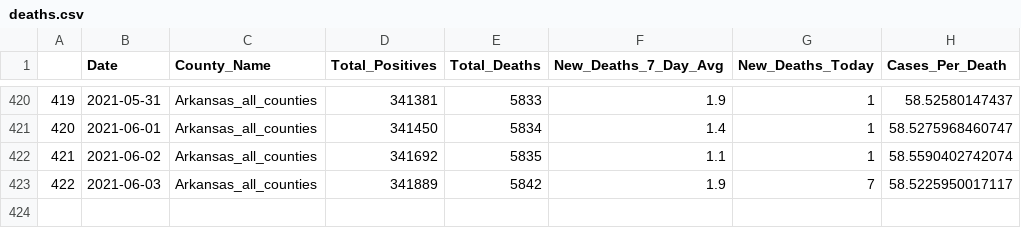
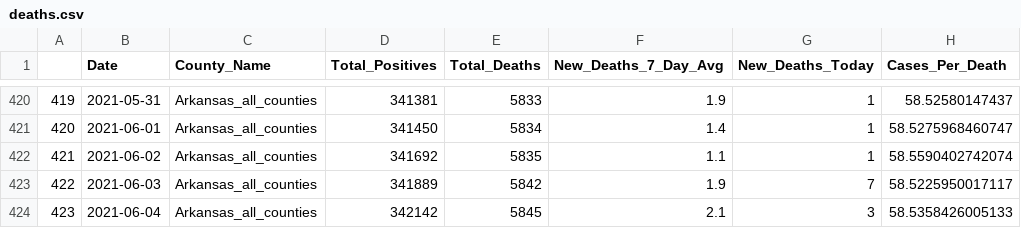
Before and after one commit to Arkansascovid/Main, a CSV file: HomePageData/deaths.csv, drawn as a sheet; only a part is shown, gaps mark what is left out; the diff names each change by its address in the sheet, - before the commit and + after, or states it on an @@ line.

```diff
--- a/HomePageData/deaths.csv
+++ b/HomePageData/deaths.csv
+row 424: 423 | 2021-06-04 | Arkansas_all_counties | 342142 | 5845 | 2.1 | 3 | 58.5358426005133
```
Also changed, not shown: HomePageData/countytime.csv, HomePageData/statewide.csv, 15 other files.
